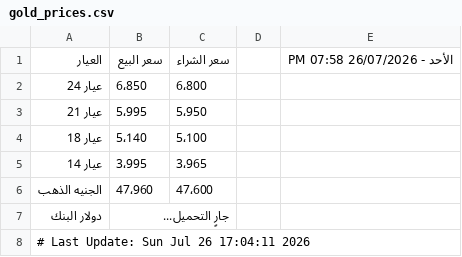
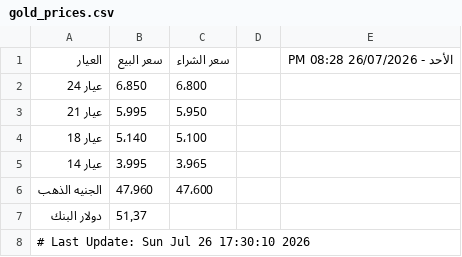
Before and after one commit to abodaapp-hash/-update_gold_prices.py, a CSV file: data/gold_prices.csv, drawn as a sheet.

```diff
--- a/data/gold_prices.csv
+++ b/data/gold_prices.csv
@@ -1,2 +1,2 @@
-العيار,سعر البيع,سعر الشراء,,الأحد - 26/07/2026 07:58 PM
+العيار,سعر البيع,سعر الشراء,,الأحد - 26/07/2026 08:28 PM
 عيار 24,6٬850,6٬800,,
@@ -6,3 +6,3 @@
 الجنيه الذهب,47٬960,47٬600,,
-دولار البنك,جارٍ التحميل...,,,
-# Last Update: Sun Jul 26 17:04:11 2026
+دولار البنك,51٫37,,,
+# Last Update: Sun Jul 26 17:30:10 2026
```
